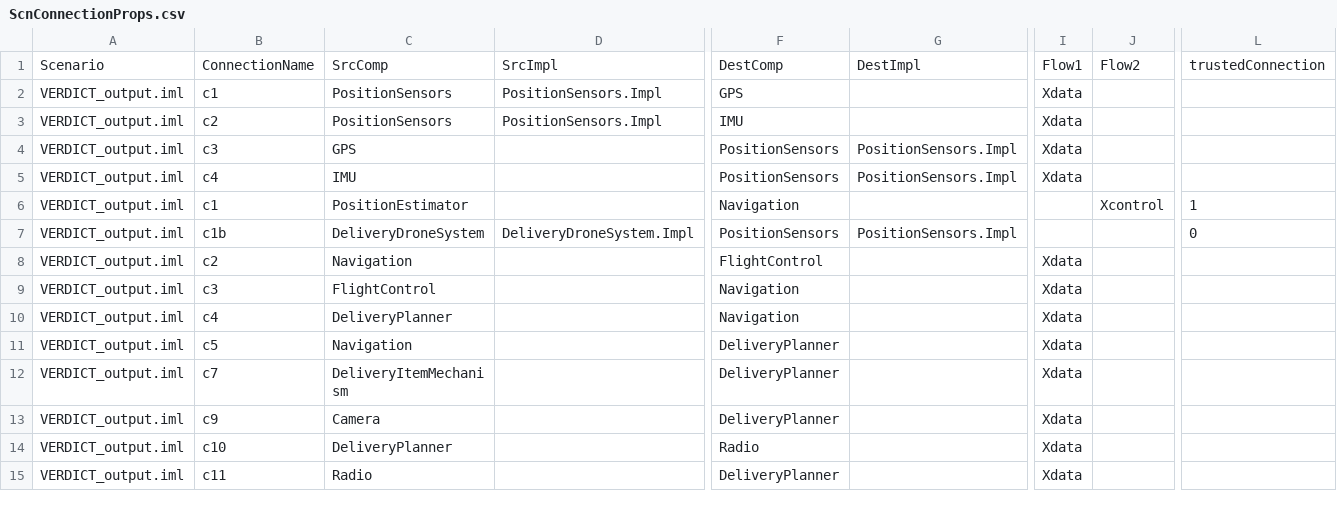
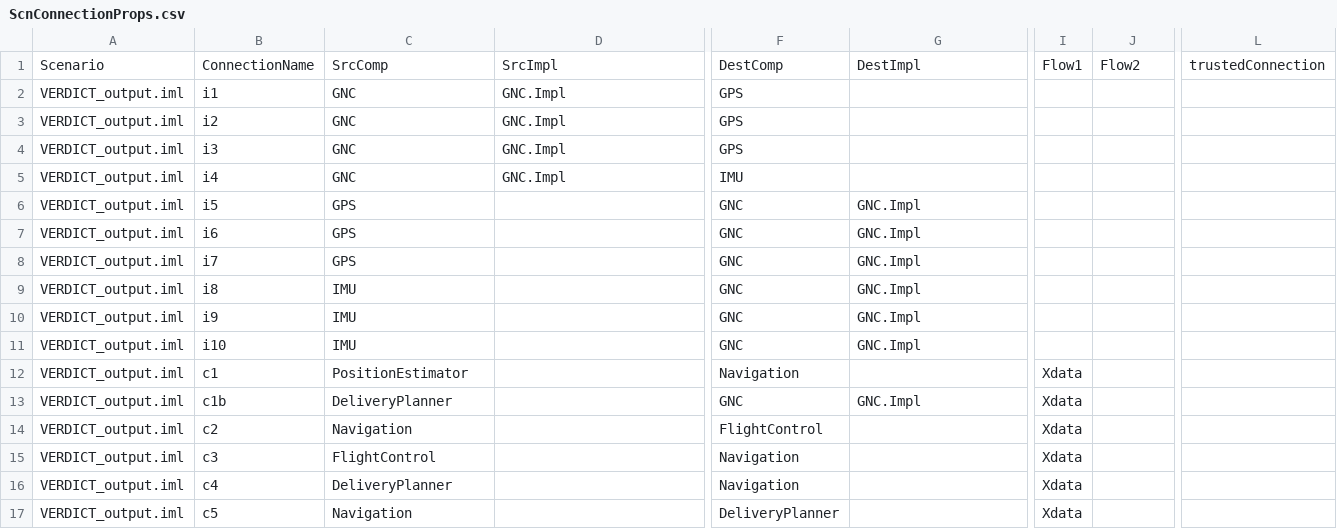
Before and after one commit to ge-high-assurance/VERDICT, a CSV file: tools/verdict-back-ends/STEM/CSVData/ScnConnectionProps.csv, drawn as a sheet; only a part is shown, gaps mark what is left out; the shorter side is filled out with more unchanged rows; removed rows and columns are numbered as before the commit, all else as after; rows hold the shown columns only; the diff covers the shown part only; the diff names each change by its address in the sheet, - before the commit and + after, or states it on an @@ line.

```diff
--- a/tools/verdict-back-ends/STEM/CSVData/ScnConnectionProps.csv
+++ b/tools/verdict-back-ends/STEM/CSVData/ScnConnectionProps.csv
-B2: c1
+B2: i1
-C2: PositionSensors
+C2: GNC
-D2: PositionSensors.Impl
+D2: GNC.Impl
-I2: Xdata
+I2: (empty)
+row 3: VERDICT_output.iml | i2 | GNC | GNC.Impl | GPS
+row 4: VERDICT_output.iml | i3 | GNC | GNC.Impl | GPS
-B5: c2
+B5: i4
-C5: PositionSensors
+C5: GNC
-D5: PositionSensors.Impl
+D5: GNC.Impl
-I5:I6: Xdata
+I5:I6: (empty)
-B6: c3
+B6: i5
-F6: PositionSensors
+F6: GNC
-G6: PositionSensors.Impl
+G6: GNC.Impl
+row 7: VERDICT_output.iml | i6 | GPS |  | GNC | GNC.Impl
+row 8: VERDICT_output.iml | i7 | GPS |  | GNC | GNC.Impl
-B9: c4
+B9: i8
-F9: PositionSensors
+F9: GNC
-G9: PositionSensors.Impl
+G9: GNC.Impl
-I9: Xdata
+I9: (empty)
+row 10: VERDICT_output.iml | i9 | IMU |  | GNC | GNC.Impl
+row 11: VERDICT_output.iml | i10 | IMU |  | GNC | GNC.Impl
-I12: (empty)
+I12: Xdata
-J12: Xcontrol
+J12: (empty)
-L12: 1
+L12: (empty)
-row 7: VERDICT_output.iml | c1b | DeliveryDroneSystem | DeliveryDroneSystem.Impl | PositionSensors | PositionSensors.Impl |  |  | 0
+row 13: VERDICT_output.iml | c1b | DeliveryPlanner |  | GNC | GNC.Impl | Xdata
```
Also changed, not shown: 14 added rows and 13 edited cells elsewhere in this file, tools/verdict-back-ends/STEM/CSVData/ScnArch.csv, tools/verdict-back-ends/STEM/CSVData/ScnCompProps.csv, 9 other files.
